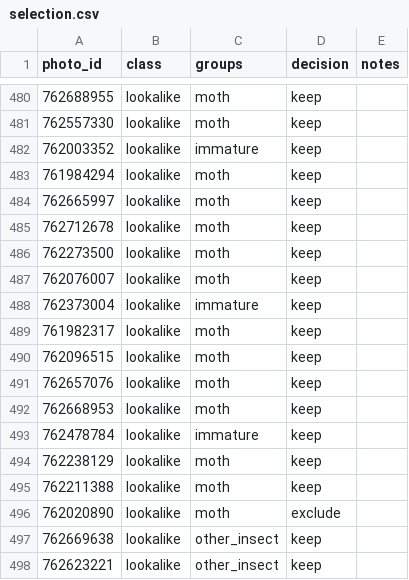
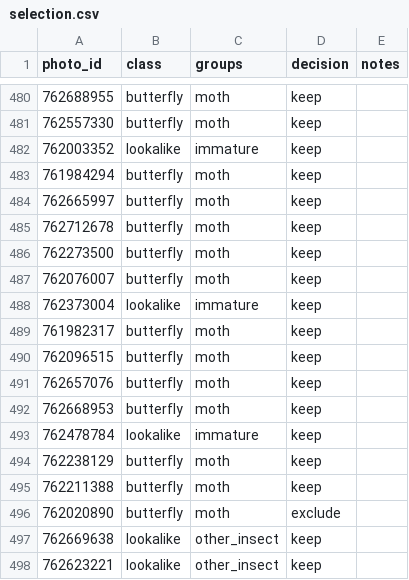
Before and after one commit to crowd13/butterfly-bbox, a CSV file: data/selection.csv, drawn as a sheet; only a part is shown, gaps mark what is left out; the diff covers the shown part only.

```diff
--- a/data/selection.csv
+++ b/data/selection.csv
@@ -480,2 +480,2 @@
-"762688955","lookalike","moth","keep",""
-"762557330","lookalike","moth","keep",""
+762688955,butterfly,moth,keep,
+762557330,butterfly,moth,keep,
@@ -483,5 +483,5 @@
-"761984294","lookalike","moth","keep",""
-"762665997","lookalike","moth","keep",""
-"762712678","lookalike","moth","keep",""
-"762273500","lookalike","moth","keep",""
-"762076007","lookalike","moth","keep",""
+761984294,butterfly,moth,keep,
+762665997,butterfly,moth,keep,
+762712678,butterfly,moth,keep,
+762273500,butterfly,moth,keep,
+762076007,butterfly,moth,keep,
@@ -489,4 +489,4 @@
-"761982317","lookalike","moth","keep",""
-"762096515","lookalike","moth","keep",""
-"762657076","lookalike","moth","keep",""
-"762668953","lookalike","moth","keep",""
+761982317,butterfly,moth,keep,
+762096515,butterfly,moth,keep,
+762657076,butterfly,moth,keep,
+762668953,butterfly,moth,keep,
@@ -494,3 +494,3 @@
-"762238129","lookalike","moth","keep",""
-"762211388","lookalike","moth","keep",""
-"762020890","lookalike","moth","exclude",""
+762238129,butterfly,moth,keep,
+762211388,butterfly,moth,keep,
+762020890,butterfly,moth,exclude,
```
Also changed, not shown: 22 edited cells elsewhere in this file, data/candidates.csv, data/manifest.csv, 8 other files.
